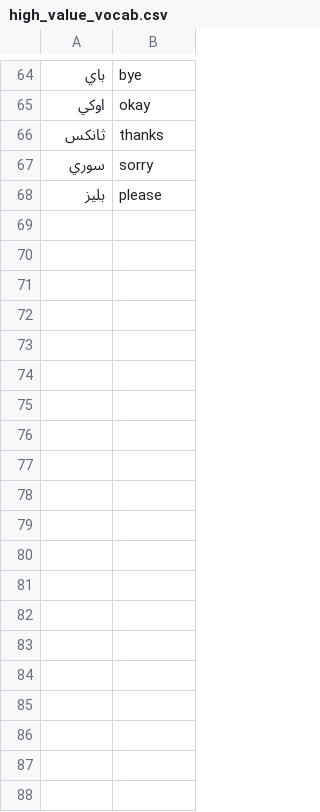
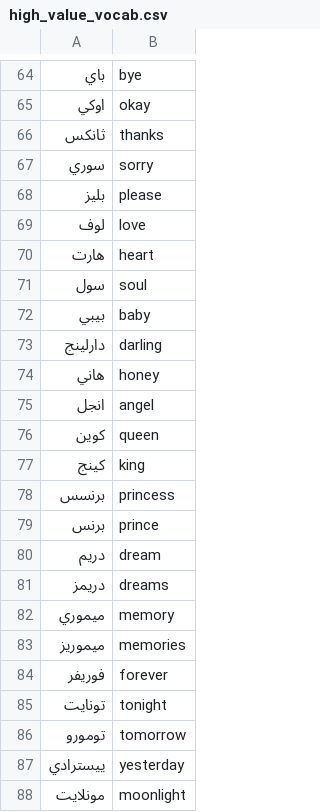
Before and after one commit to Aphene101/Scriptiq, a CSV file: training/datasets/arabic-english/high_value_vocab.csv, drawn as a sheet; only a part is shown, gaps mark what is left out; the diff covers the shown part only; the diff names each change by its address in the sheet, - before the commit and + after, or states it on an @@ line.

Commit message:
feat(arabic-english): complete Arabic-English model integration

```diff
--- a/training/datasets/arabic-english/high_value_vocab.csv
+++ b/training/datasets/arabic-english/high_value_vocab.csv
+row 69: لوف | love
+row 70: هارت | heart
+row 71: سول | soul
+row 72: بيبي | baby
+row 73: دارلينج | darling
+row 74: هاني | honey
+row 75: انجل | angel
+row 76: كوين | queen
+row 77: كينج | king
+row 78: برنسس | princess
+row 79: برنس | prince
+row 80: دريم | dream
+row 81: دريمز | dreams
+row 82: ميموري | memory
+row 83: ميموريز | memories
+row 84: فوريفر | forever
+row 85: تونايت | tonight
+row 86: تومورو | tomorrow
+row 87: ييسترادي | yesterday
+row 88: مونلايت | moonlight
```
Also changed, not shown: 77 added rows elsewhere in this file, 36 other files.
